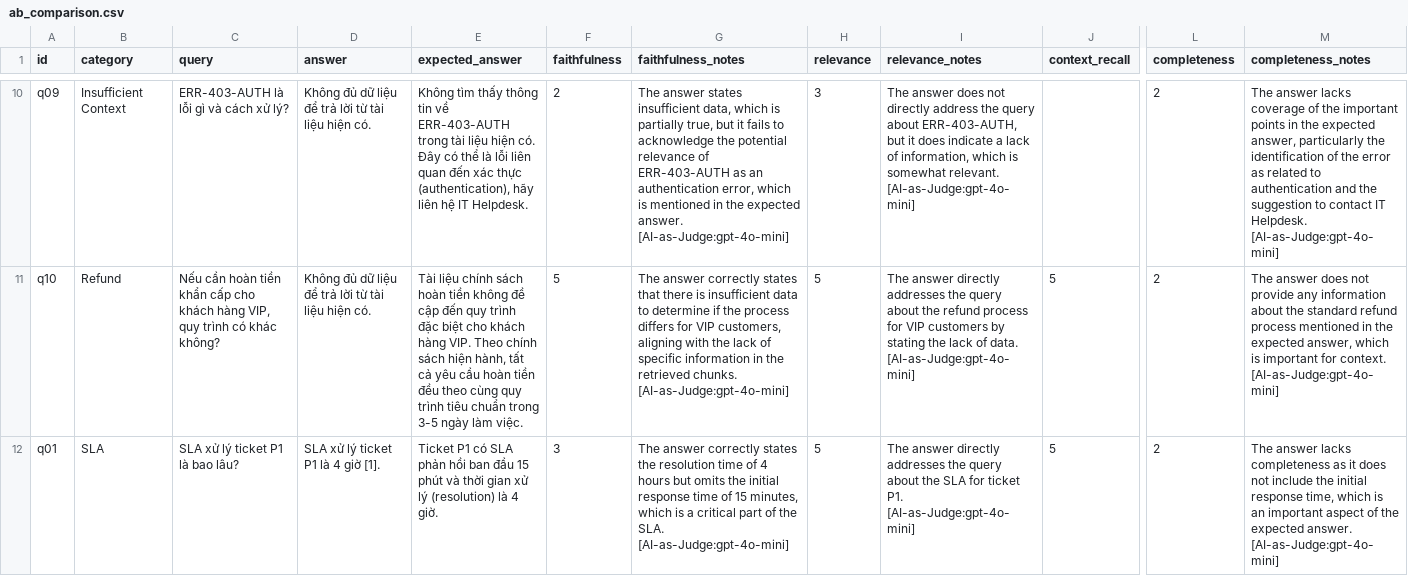
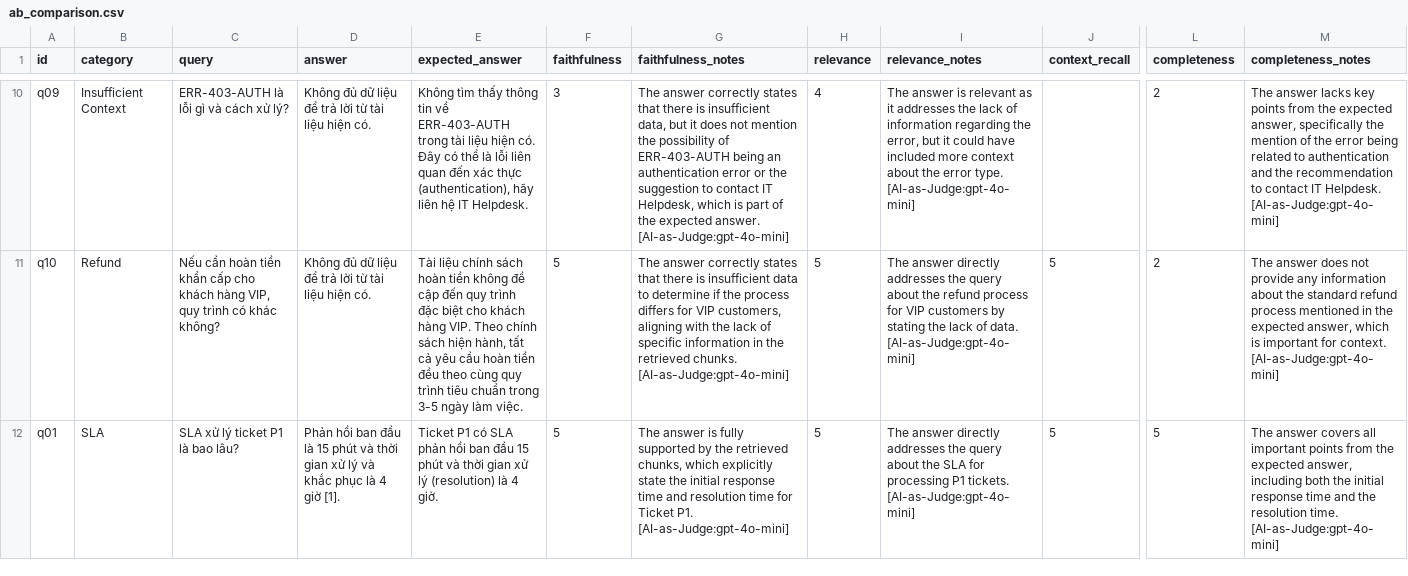
Before and after one commit to VinUni-AI20k/Lecture-Day-08-09-10, a CSV file: day08/lab/results/ab_comparison.csv, drawn as a sheet; only a part is shown, gaps mark what is left out; the diff covers the shown part only; the diff names each change by its address in the sheet, - before the commit and + after, or states it on an @@ line.

```diff
--- a/day08/lab/results/ab_comparison.csv
+++ b/day08/lab/results/ab_comparison.csv
-F10 (faithfulness): 2
+F10 (faithfulness): 3
-G10 (faithfulness_notes): The answer states insufficient data, which is partially true, but it fails to acknowledge the potential relevance of ERR-403-AUTH as an authentication error, which is mentioned in the expected…
+G10 (faithfulness_notes): The answer correctly states that there is insufficient data, but it does not mention the possibility of ERR-403-AUTH being an authentication error or the suggestion to contact IT Helpdesk, which is part of the expected…
-H10 (relevance): 3
+H10 (relevance): 4
-I10 (relevance_notes): The answer does not directly address the query about ERR-403-AUTH, but it does indicate a lack of information, which is somewhat relevant. [AI-as-Judge:gpt-4o-mini]
+I10 (relevance_notes): The answer is relevant as it addresses the lack of information regarding the error, but it could have included more context about the error type. [AI-as-Judge:gpt-4o-mini]
-M10 (completeness_notes): …answer lacks coverage of the important points in the expected answer, particularly the identification of the error as related to authentication and the suggestion to contact…
+M10 (completeness_notes): …answer lacks key points from the expected answer, specifically the mention of the error being related to authentication and the recommendation to contact…
-D12 (answer): SLA xử lý ticket P1 là 4…
+D12 (answer): Phản hồi ban đầu là 15 phút và thời gian xử lý và khắc phục là 4…
-F12 (faithfulness): 3
+F12 (faithfulness): 5
-G12 (faithfulness_notes): The answer correctly states the resolution time of 4 hours but omits the initial response time of 15 minutes, which is a critical part of the SLA. [AI-as-Judge:gpt-4o-mini]
+G12 (faithfulness_notes): The answer is fully supported by the retrieved chunks, which explicitly state the initial response time and resolution time for Ticket P1. [AI-as-Judge:gpt-4o-mini]
-I12 (relevance_notes): …SLA for ticket P1. [AI-as-Judge:gpt-4o-mini]
+I12 (relevance_notes): …SLA for processing P1 tickets. [AI-as-Judge:gpt-4o-mini]
-L12 (completeness): 2
+L12 (completeness): 5
-M12 (completeness_notes): The answer lacks completeness as it does not include the initial response time, which is an important aspect of the expected answer. [AI-as-Judge:gpt-4o-mini]
+M12 (completeness_notes): The answer covers all important points from the expected answer, including both the initial response time and the resolution time. [AI-as-Judge:gpt-4o-mini]
```
Also changed, not shown: 63 edited cells elsewhere in this file, 3 other files.
